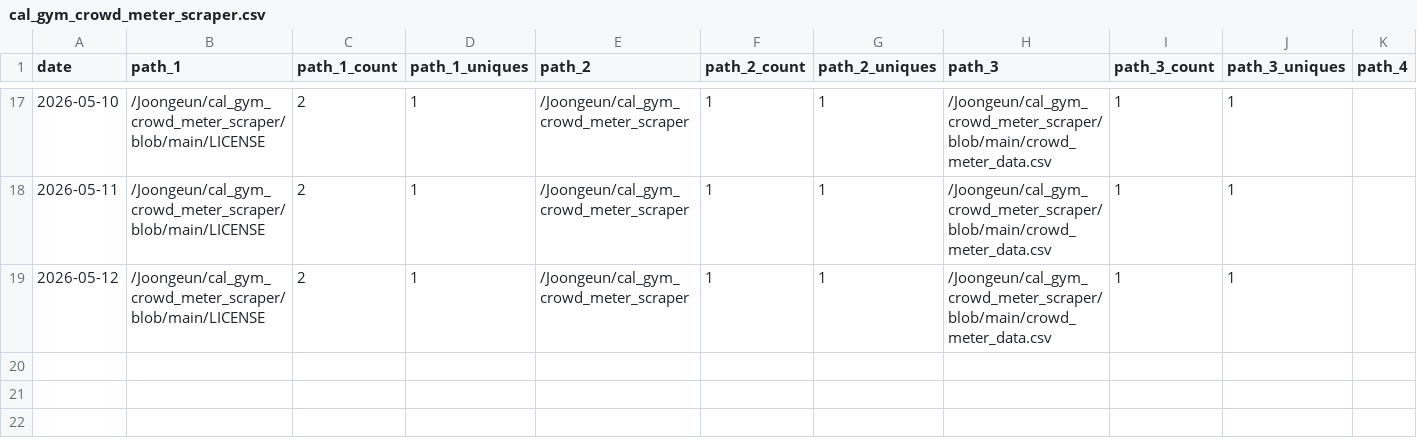
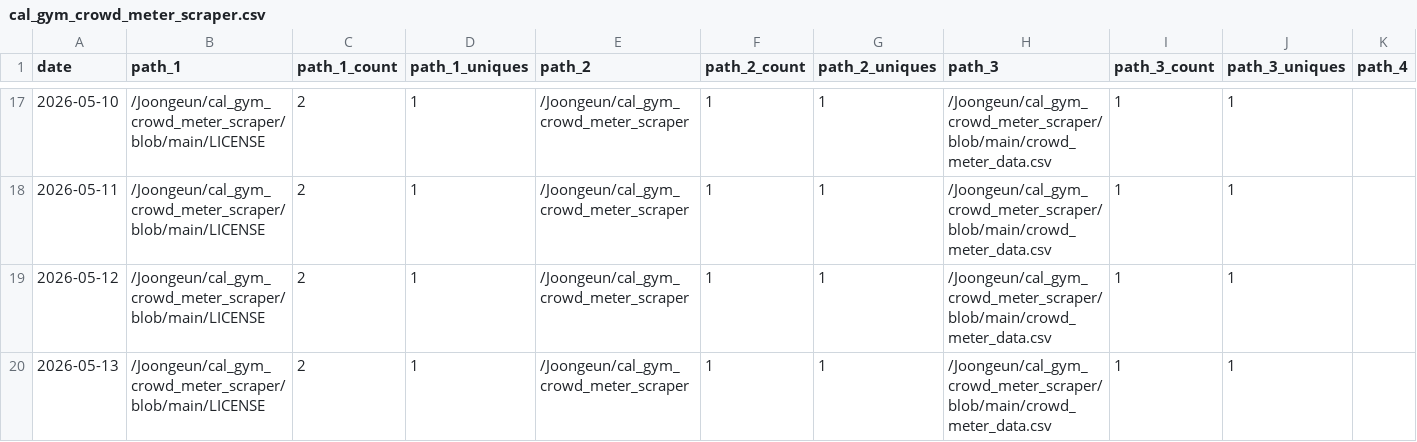
Before and after one commit to Joongeun/Joon_Project_Stats, a CSV file: data/github_paths/cal_gym_crowd_meter_scraper.csv, drawn as a sheet; only a part is shown, gaps mark what is left out; rows hold the shown columns only; the diff names each change by its address in the sheet, - before the commit and + after, or states it on an @@ line.

Commit message:
data update

```diff
--- a/data/github_paths/cal_gym_crowd_meter_scraper.csv
+++ b/data/github_paths/cal_gym_crowd_meter_scraper.csv
+row 20: 2026-05-13 | /Joongeun/cal_gym_crowd_meter_scraper/blob/main/LICENSE | 2 | 1 | /Joongeun/cal_gym_crowd_meter_scraper | 1 | 1 | /Joongeun/cal_gym_crowd_meter_scraper/blob/main/crowd_meter_data.csv | 1 | 1
```
Also changed, not shown: data/github_paths/Agrobot.csv, data/github_paths/Badminton-Shuttle-Launcher.csv, 7 other files.
